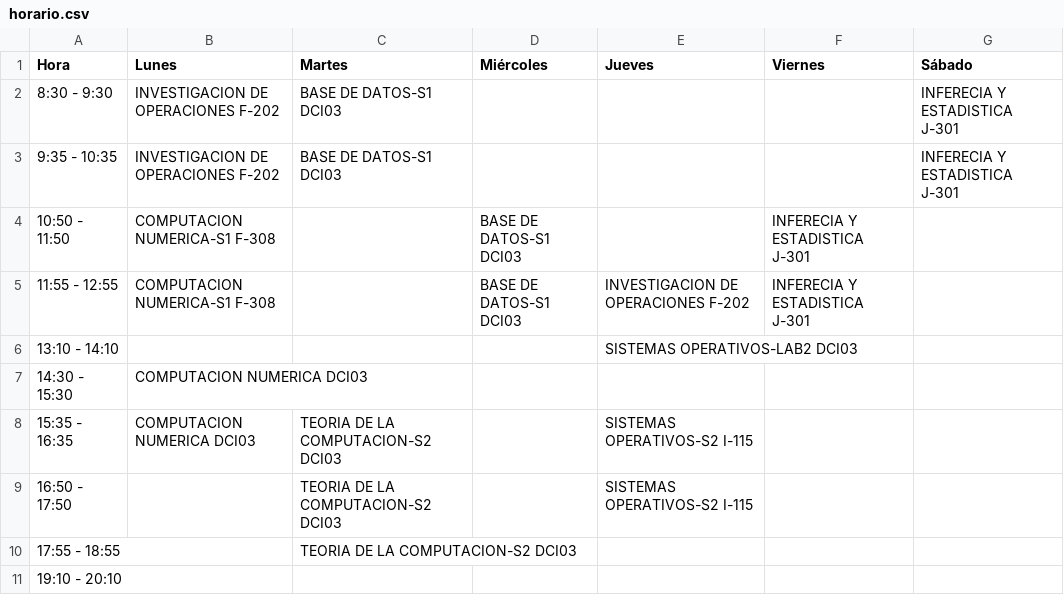
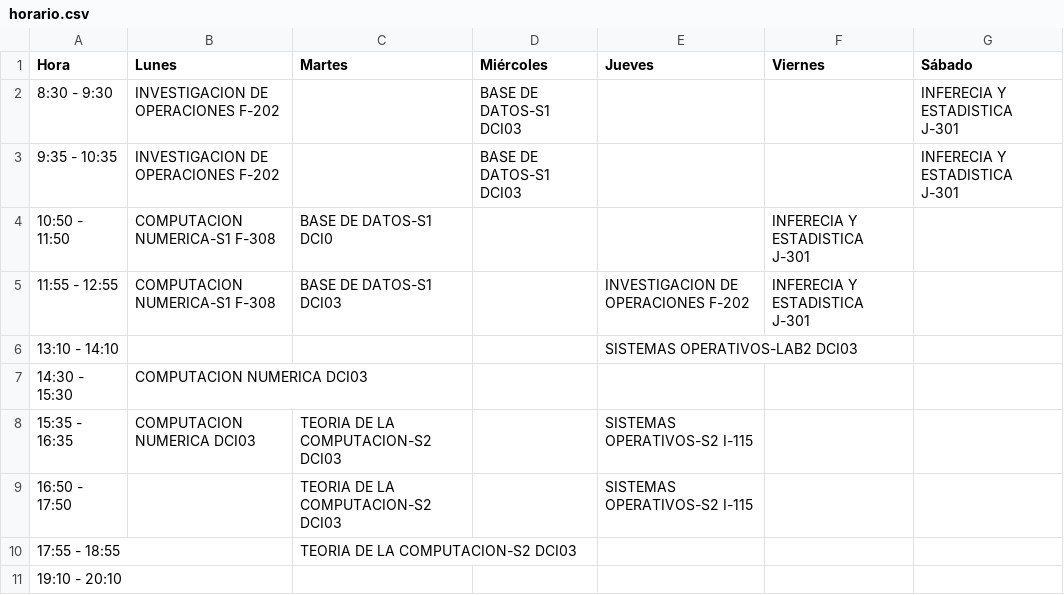
Before and after one commit to Gustavo-Harnisch/Gustavo-Harnisch.github.io, a CSV file: Horario/data/horario.csv, drawn as a sheet.

Commit message:
Actualizar horario.csv

```diff
--- a/Horario/data/horario.csv
+++ b/Horario/data/horario.csv
@@ -1,6 +1,6 @@
 Hora;Lunes;Martes;Miércoles;Jueves;Viernes;Sábado
-8:30 - 9:30;INVESTIGACION DE OPERACIONES F-202;BASE DE DATOS-S1 DCI03;;;;INFERECIA Y ESTADISTICA J-301
-9:35 - 10:35;INVESTIGACION DE OPERACIONES F-202;BASE DE DATOS-S1 DCI03;;;;INFERECIA Y ESTADISTICA J-301
-10:50 - 11:50;COMPUTACION NUMERICA-S1 F-308;;BASE DE DATOS-S1 DCI03;;INFERECIA Y ESTADISTICA J-301;
-11:55 - 12:55;COMPUTACION NUMERICA-S1 F-308;;BASE DE DATOS-S1 DCI03 ;INVESTIGACION DE OPERACIONES F-202;INFERECIA Y ESTADISTICA J-301;
+8:30 - 9:30;INVESTIGACION DE OPERACIONES F-202;;BASE DE DATOS-S1 DCI03;;;INFERECIA Y ESTADISTICA J-301
+9:35 - 10:35;INVESTIGACION DE OPERACIONES F-202;;BASE DE DATOS-S1 DCI03;;;INFERECIA Y ESTADISTICA J-301
+10:50 - 11:50;COMPUTACION NUMERICA-S1 F-308;BASE DE DATOS-S1 DCI0;;;INFERECIA Y ESTADISTICA J-301;
+11:55 - 12:55;COMPUTACION NUMERICA-S1 F-308;BASE DE DATOS-S1 DCI03;;INVESTIGACION DE OPERACIONES F-202;INFERECIA Y ESTADISTICA J-301;
 13:10 - 14:10;;;;SISTEMAS OPERATIVOS-LAB2 DCI03;;
```
